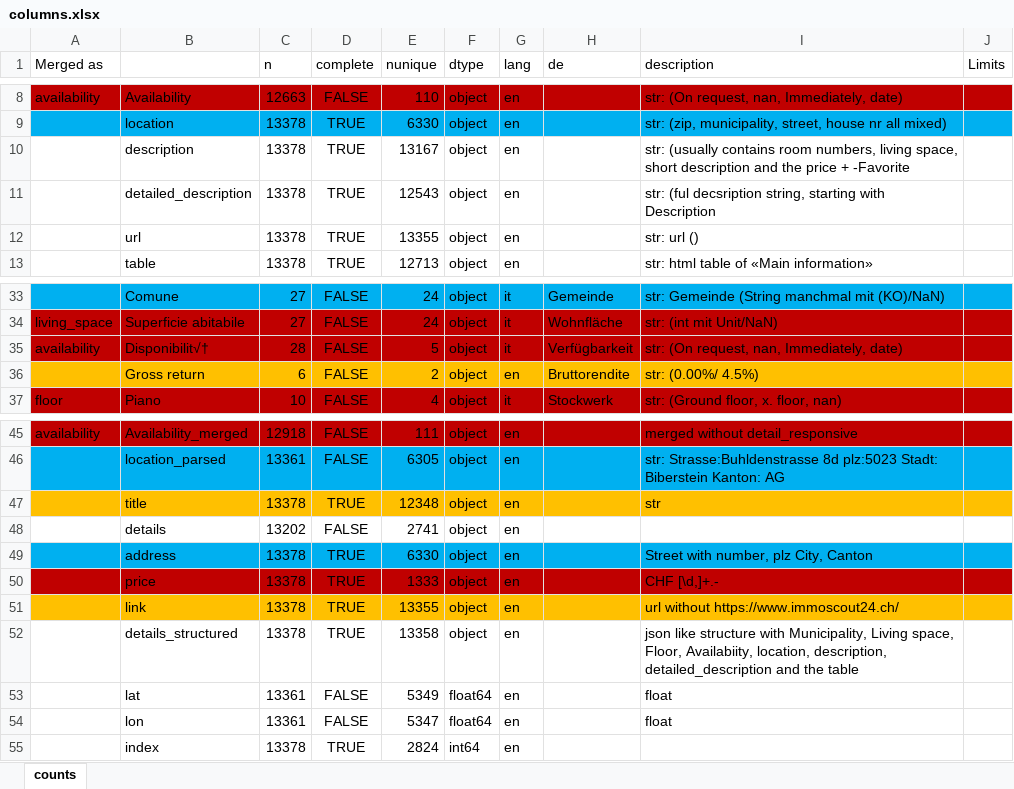
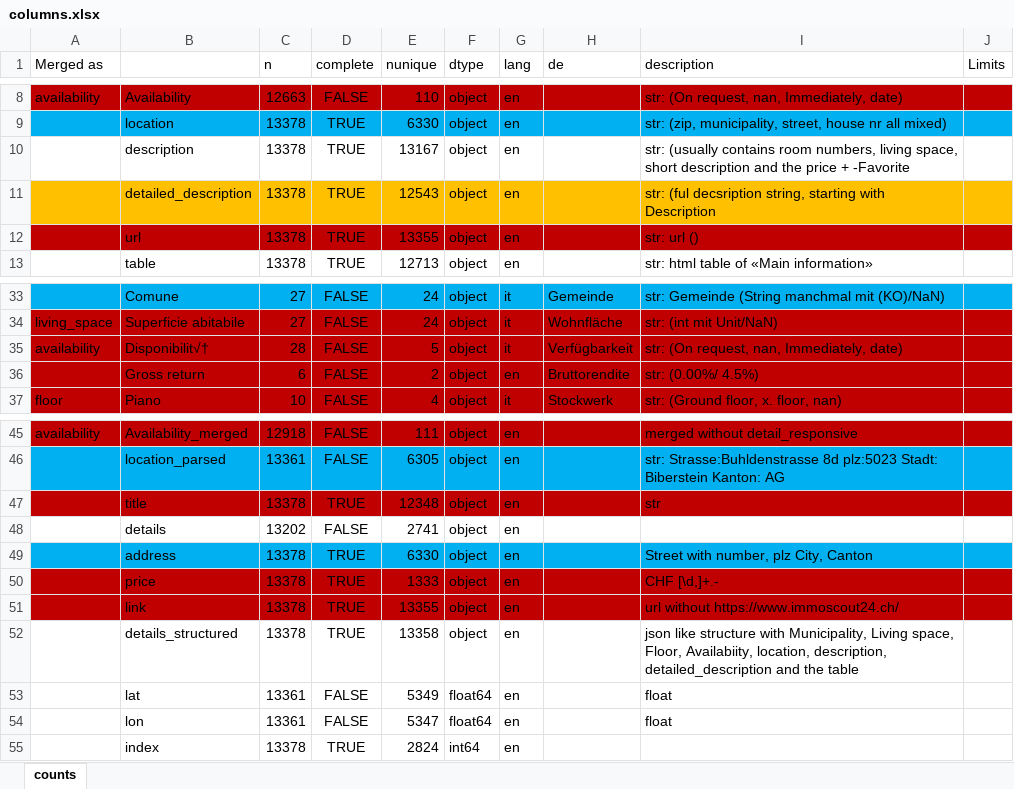
Before and after one commit to Immobilienrechner-Challenge/explorative-data-analysis, an Excel workbook: columns.xlsx, sheet counts, drawn as a sheet; only a part is shown, gaps mark what is left out; values as stored, in another font and other column widths than the file's, no borders; the diff names each change by its address in the sheet, - before the commit and + after, or states it on an @@ line.

```diff
--- a/columns.xlsx (sheet counts)
+++ b/columns.xlsx (sheet counts)
-A11:J11 fill: none
+A11:J11 fill: #FFC000
-A12:J12 fill: none
+A12:J12 fill: #C00000
-A36:J36 fill: #FFC000
+A36:J36 fill: #C00000
-A47:J47 fill: #FFC000
+A47:J47 fill: #C00000
-A51:J51 fill: #FFC000
+A51:J51 fill: #C00000
```
Also changed, not shown: 2 other files.
